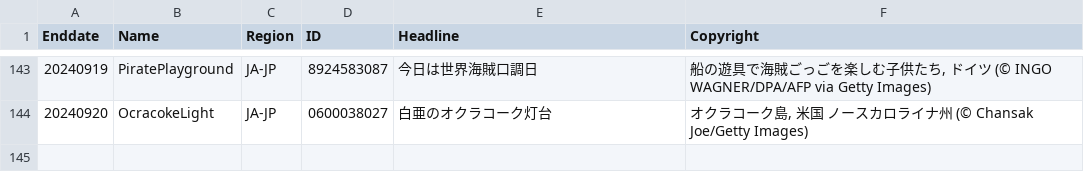
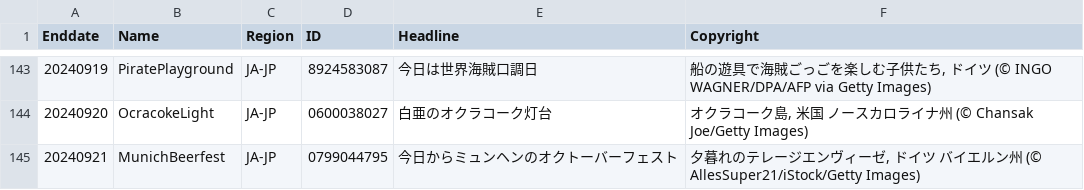
Before and after one commit to tauyoungsama/imageArchive, a CSV file: metadata/JA-JP.csv, drawn as a sheet; only a part is shown, gaps mark what is left out.

```diff
--- a/metadata/JA-JP.csv
+++ b/metadata/JA-JP.csv
@@ -144 +144,2 @@ Enddate,Name,Region,ID,Headline,Copyright
 20240920,OcracokeLight,JA-JP,0600038027,"白亜のオクラコーク灯台","オクラコーク島,  米国 ノースカロライナ州 (© Chansak Joe/Getty Images)"
+20240921,MunichBeerfest,JA-JP,0799044795,"今日からミュンヘンのオクトーバーフェスト","夕暮れのテレージエンヴィーゼ, ドイツ バイエルン州 (© AllesSuper21/iStock/Getty Images)"
```
Also changed, not shown: metadata/DE-DE.csv, metadata/EN-CA.csv, 11 other files.
